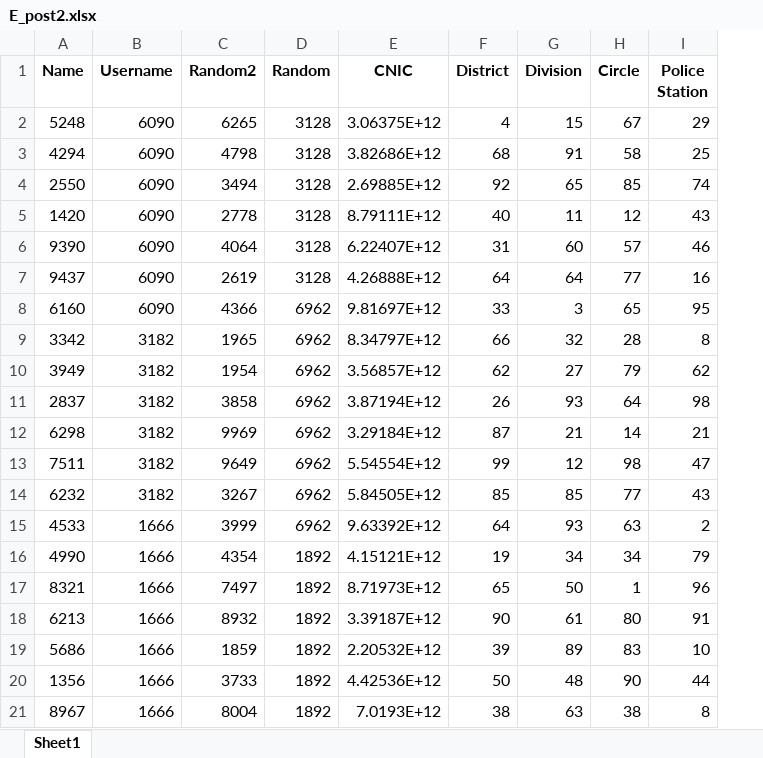
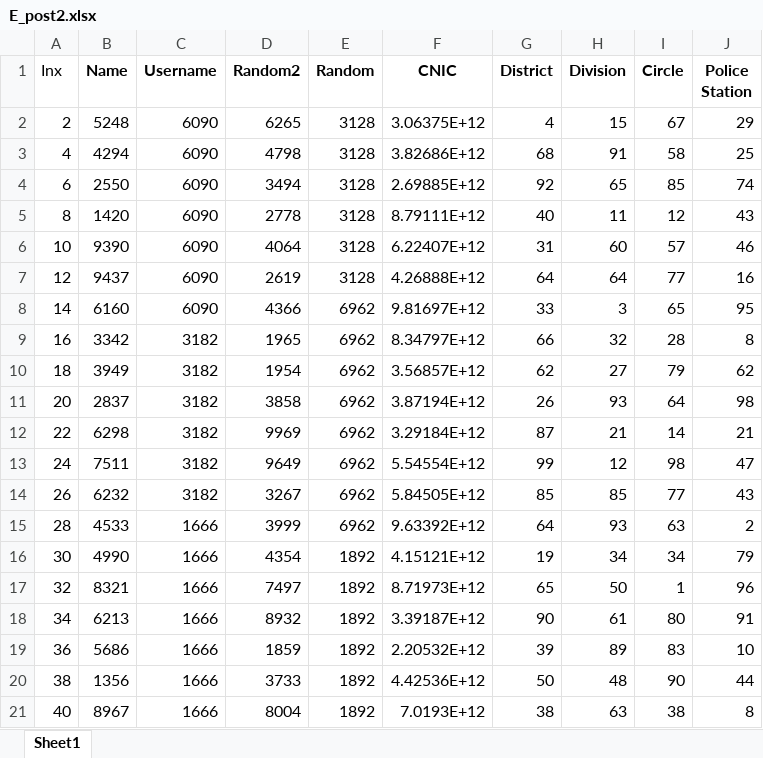
Before and after one commit to AdeelWebAI/Data-Preprocessing-Libraries, an Excel workbook: E_post2.xlsx, sheet Sheet1, drawn as a sheet; values as stored, in another font and other column widths than the file's, no borders; the diff names each change by its address in the sheet, - before the commit and + after, or states it on an @@ line.

Commit message:
pivort, data, chunk

```diff
--- a/E_post2.xlsx (sheet Sheet1)
+++ b/E_post2.xlsx (sheet Sheet1)
+column A (Inx), rows 2-21: 2 | 4 | 6 | 8 | 10 | 12 | 14 | 16 | 18 | 20 | 22 | 24 | 26 | 28 | 30 | 32 | 34 | 36 | 38 | 40
```
Also changed, not shown: 1 other file.
